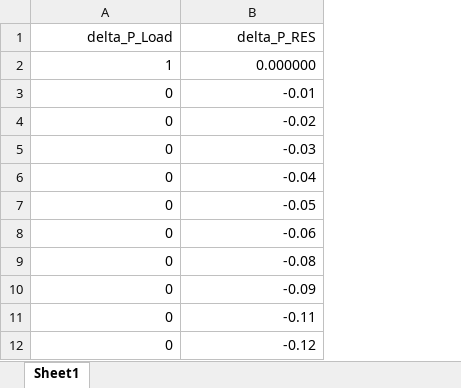
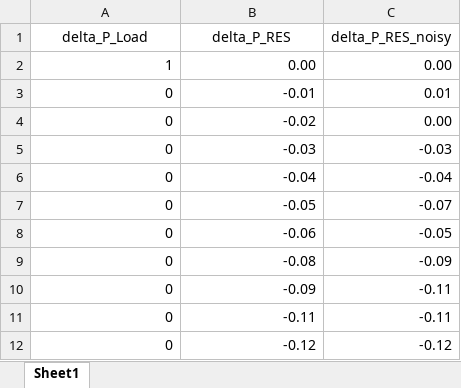
Before and after one commit to Dracoqhl/MPC4EH, an Excel workbook: data.xlsx, sheet Sheet1, drawn as a sheet; only a part is shown; values as stored, in another font and other column widths than the file's, no borders; the diff names each change by its address in the sheet, - before the commit and + after, or states it on an @@ line.

Commit message:
add noisy data of RES

```diff
--- a/data.xlsx (sheet Sheet1)
+++ b/data.xlsx (sheet Sheet1)
+column C (delta_P_RES_noisy), rows 2-12: 0.00 | 0.01 | 0.00 | -0.03 | -0.04 | -0.07 | -0.05 | -0.09 | -0.11 | -0.11 | -0.12
-A1:B1 alignment: right
+A1:B1 alignment: center
-B2 (delta_P_RES): 0.000000
+B2 (delta_P_RES): 0.00
```
Also changed, not shown: 6 other files.
